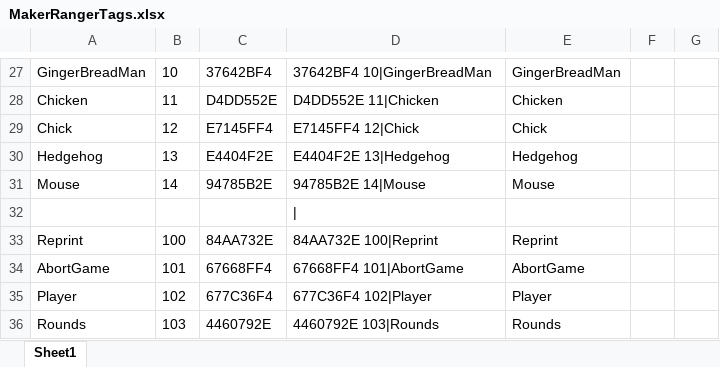
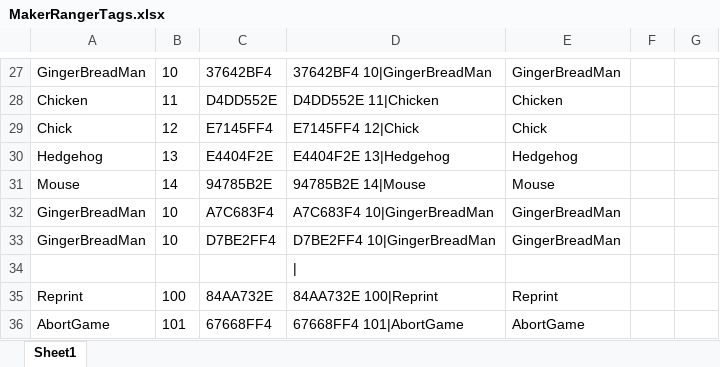
Before and after one commit to DotNetWorker/MakerRanger, an Excel workbook: MakerRanger/Docs/MakerRangerTags.xlsx, sheet Sheet1, drawn as a sheet; only a part is shown, gaps mark what is left out; the shorter side is filled out with more unchanged rows; values as stored, in another font and other column widths than the file's, no borders; the diff names each change by its address in the sheet, - before the commit and + after, or states it on an @@ line.

```diff
--- a/MakerRanger/Docs/MakerRangerTags.xlsx (sheet Sheet1)
+++ b/MakerRanger/Docs/MakerRangerTags.xlsx (sheet Sheet1)
+row 32: GingerBreadMan | 10 | A7C683F4 | A7C683F4 10|GingerBreadMan | GingerBreadMan
+row 33: GingerBreadMan | 10 | D7BE2FF4 | D7BE2FF4 10|GingerBreadMan | GingerBreadMan
```
Also changed, not shown: 8 other files.
